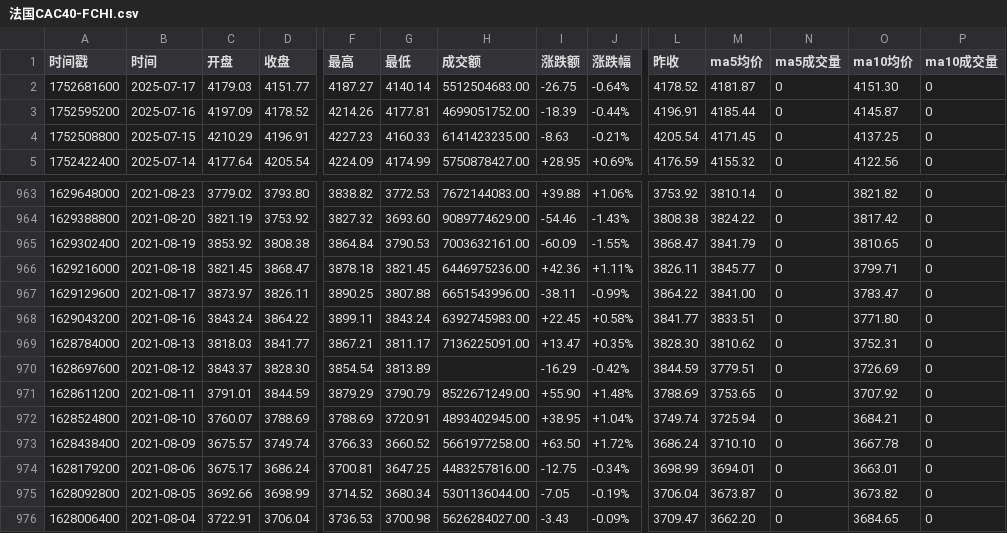
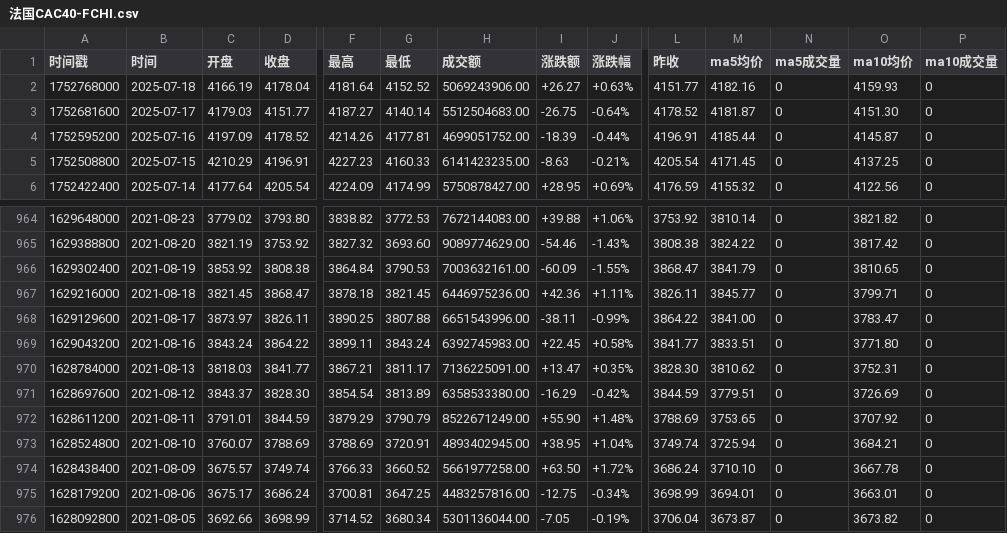
Before and after one commit to cmdSTARMO/market_repo, a CSV file: market_data/法国CAC40-FCHI.csv, drawn as a sheet; only a part is shown, gaps mark what is left out; the shorter side is filled out with more unchanged rows; addresses are those after the commit; rows hold the shown columns only; the diff names each change by its address in the sheet, - before the commit and + after, or states it on an @@ line.

```diff
--- a/market_data/法国CAC40-FCHI.csv
+++ b/market_data/法国CAC40-FCHI.csv
+row 2: 1752768000 | 2025-07-18 | 4166.19 | 4178.04 | 4181.64 | 4152.52 | 5069243906.00 | +26.27 | +0.63% | 4151.77 | 4182.16 | 0 | 4159.93 | 0
-H971 (成交额): (empty)
+H971 (成交额): 6358533380.00
```
Also changed, not shown: market_data/富时AIM全股-AXX.csv, market_data/富时巴西-FTBRA.csv, 29 other files.
